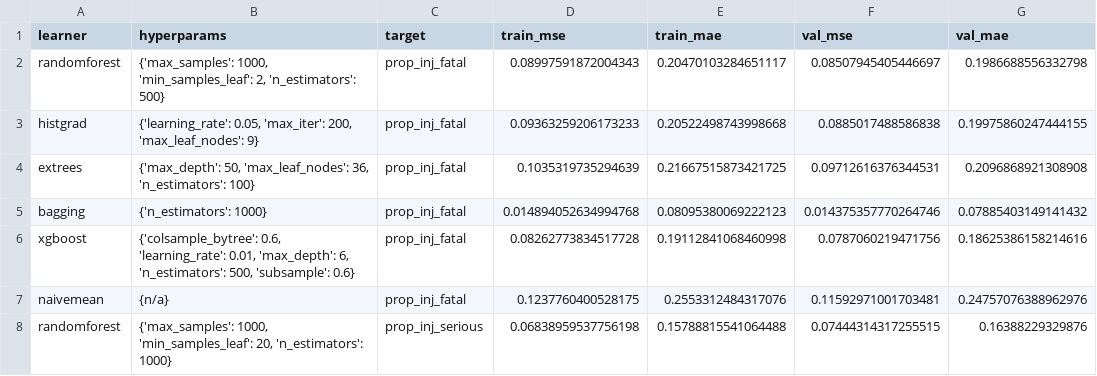
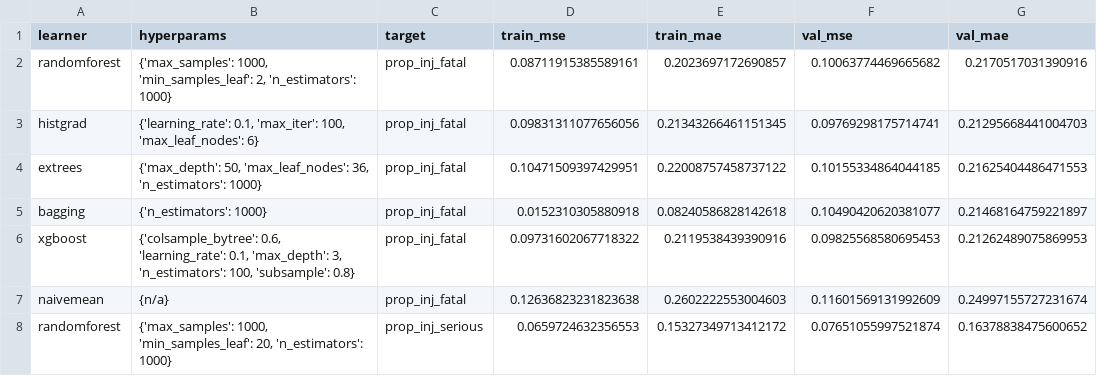
Before and after one commit to TheErdosInstitute-Summer2025-Project/aviation-project, a CSV file: data/model_performance/regression_performances.csv, drawn as a sheet; only a part is shown; the diff covers the shown part only.

Commit message:
FInalized Regression 4a
- moved previous performance plot to deprecated
- best model appears to be hist gradient boost
- performance export

```diff
--- a/data/model_performance/regression_performances.csv
+++ b/data/model_performance/regression_performances.csv
@@ -1,8 +1,8 @@
 learner,hyperparams,target,train_mse,train_mae,val_mse,val_mae
-randomforest,"{'max_samples': 1000, 'min_samples_leaf': 2, 'n_estimators': 500}",prop_inj_fatal,0.08997591872004343,0.20470103284651117,0.08507945405446697,0.1986688556332798
-histgrad,"{'learning_rate': 0.05, 'max_iter': 200, 'max_leaf_nodes': 9}",prop_inj_fatal,0.09363259206173233,0.20522498743998668,0.0885017488586838,0.19975860247444155
-extrees,"{'max_depth': 50, 'max_leaf_nodes': 36, 'n_estimators': 100}",prop_inj_fatal,0.1035319735294639,0.21667515873421725,0.09712616376344531,0.2096868921308908
-bagging,{'n_estimators': 1000},prop_inj_fatal,0.014894052634994768,0.08095380069222123,0.014375357770264746,0.07885403149141432
-xgboost,"{'colsample_bytree': 0.6, 'learning_rate': 0.01, 'max_depth': 6, 'n_estimators': 500, 'subsample': 0.6}",prop_inj_fatal,0.08262773834517728,0.19112841068460998,0.0787060219471756,0.18625386158214616
-naivemean,{n/a},prop_inj_fatal,0.1237760400528175,0.2553312484317076,0.11592971001703481,0.24757076388962976
-randomforest,"{'max_samples': 1000, 'min_samples_leaf': 20, 'n_estimators': 1000}",prop_inj_serious,0.06838959537756198,0.15788815541064488,0.07444314317255515,0.16388229329876
+randomforest,"{'max_samples': 1000, 'min_samples_leaf': 2, 'n_estimators': 1000}",prop_inj_fatal,0.08711915385589161,0.2023697172690857,0.10063774469665682,0.2170517031390916
+histgrad,"{'learning_rate': 0.1, 'max_iter': 100, 'max_leaf_nodes': 6}",prop_inj_fatal,0.09831311077656056,0.21343266461151345,0.09769298175714741,0.21295668441004703
+extrees,"{'max_depth': 50, 'max_leaf_nodes': 36, 'n_estimators': 1000}",prop_inj_fatal,0.10471509397429951,0.22008757458737122,0.10155334864044185,0.21625404486471553
+bagging,{'n_estimators': 1000},prop_inj_fatal,0.0152310305880918,0.08240586828142618,0.10490420620381077,0.21468164759221897
+xgboost,"{'colsample_bytree': 0.6, 'learning_rate': 0.1, 'max_depth': 3, 'n_estimators': 100, 'subsample': 0.8}",prop_inj_fatal,0.09731602067718322,0.2119538439390916,0.09825568580695453,0.21262489075869953
+naivemean,{n/a},prop_inj_fatal,0.12636823231823638,0.2602222553004603,0.11601569131992609,0.24997155727231674
+randomforest,"{'max_samples': 1000, 'min_samples_leaf': 20, 'n_estimators': 1000}",prop_inj_serious,0.0659724632356553,0.15327349713412172,0.07651055997521874,0.16378838475600652
```
Also changed, not shown: 24 edited cells elsewhere in this file, 2 other files.
